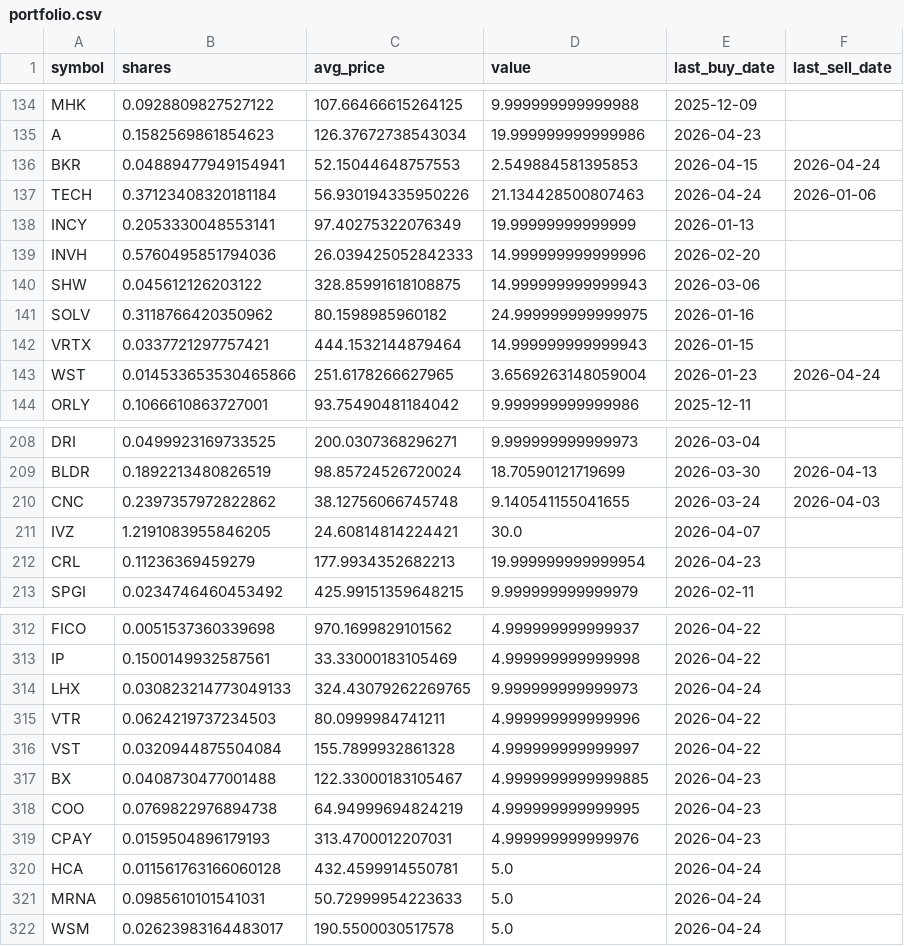
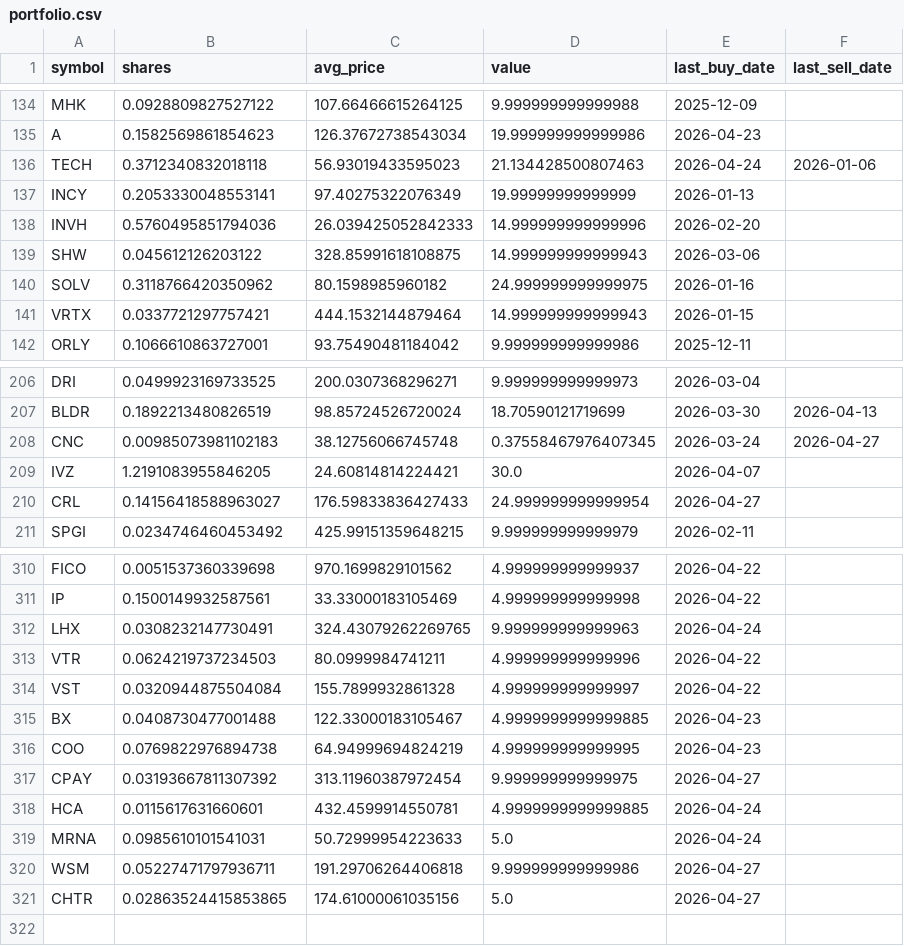
Before and after one commit to TechGroei/Test_Stock_Trading_Strategy, a CSV file: data/portfolio.csv, drawn as a sheet; only a part is shown, gaps mark what is left out; the diff covers the shown part only.

```diff
--- a/data/portfolio.csv
+++ b/data/portfolio.csv
@@ -135,4 +135,3 @@ MHK,0.0928809827527122,107.66466615264125,9.999999999999988,2025-12-09,
 A,0.1582569861854623,126.37672738543034,19.999999999999986,2026-04-23,
-BKR,0.04889477949154941,52.15044648757553,2.549884581395853,2026-04-15,2026-04-24
-TECH,0.37123408320181184,56.930194335950226,21.134428500807463,2026-04-24,2026-01-06
+TECH,0.3712340832018118,56.93019433595023,21.134428500807463,2026-04-24,2026-01-06
 INCY,0.2053330048553141,97.40275322076349,19.99999999999999,2026-01-13,
@@ -142,3 +141,2 @@ SOLV,0.3118766420350962,80.1598985960182,24.999999999999975,2026-01-16,
 VRTX,0.0337721297757421,444.1532144879464,14.999999999999943,2026-01-15,
-WST,0.014533653530465866,251.6178266627965,3.6569263148059004,2026-01-23,2026-04-24
 ORLY,0.1066610863727001,93.75490481184042,9.999999999999986,2025-12-11,
@@ -209,5 +207,5 @@ DRI,0.0499923169733525,200.0307368296271,9.999999999999973,2026-03-04,
 BLDR,0.1892213480826519,98.85724526720024,18.70590121719699,2026-03-30,2026-04-13
-CNC,0.2397357972822862,38.12756066745748,9.140541155041655,2026-03-24,2026-04-03
+CNC,0.00985073981102183,38.12756066745748,0.37558467976407345,2026-03-24,2026-04-27
 IVZ,1.2191083955846205,24.60814814224421,30.0,2026-04-07,
-CRL,0.11236369459279,177.9934352682213,19.999999999999954,2026-04-23,
+CRL,0.14156418588963027,176.59833836427433,24.999999999999954,2026-04-27,
 SPGI,0.0234746460453492,425.99151359648215,9.999999999999979,2026-02-11,
@@ -313,3 +311,3 @@ FICO,0.0051537360339698,970.1699829101562,4.999999999999937,2026-04-22,
 IP,0.1500149932587561,33.33000183105469,4.999999999999998,2026-04-22,
-LHX,0.030823214773049133,324.43079262269765,9.999999999999973,2026-04-24,
+LHX,0.0308232147730491,324.43079262269765,9.999999999999963,2026-04-24,
 VTR,0.0624219737234503,80.0999984741211,4.999999999999996,2026-04-22,
@@ -318,5 +316,6 @@ BX,0.0408730477001488,122.33000183105467,4.9999999999999885,2026-04-23,
 COO,0.0769822976894738,64.94999694824219,4.999999999999995,2026-04-23,
-CPAY,0.0159504896179193,313.4700012207031,4.999999999999976,2026-04-23,
-HCA,0.011561763166060128,432.4599914550781,5.0,2026-04-24,
+CPAY,0.03193667811307392,313.11960387972454,9.999999999999975,2026-04-27,
+HCA,0.0115617631660601,432.4599914550781,4.9999999999999885,2026-04-24,
 MRNA,0.0985610101541031,50.72999954223633,5.0,2026-04-24,
-WSM,0.02623983164483017,190.5500030517578,5.0,2026-04-24,
+WSM,0.05227471797936711,191.29706264406818,9.999999999999986,2026-04-27,
+CHTR,0.02863524415853865,174.61000061035156,5.0,2026-04-27,
```
Also changed, not shown: 20 edited cells elsewhere in this file, data/trades_history.csv, 1 other file.
